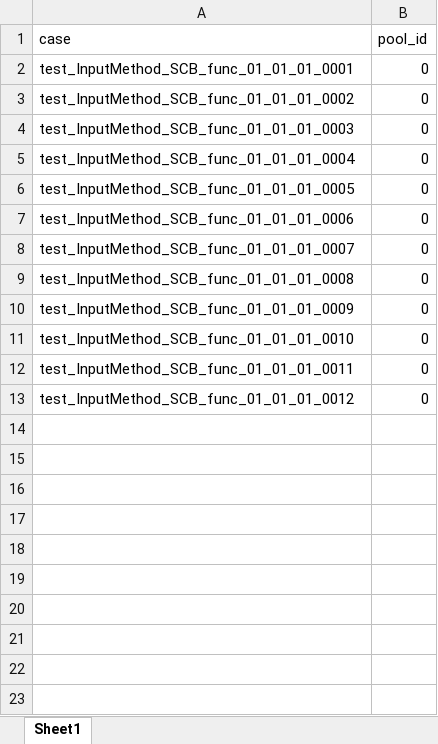
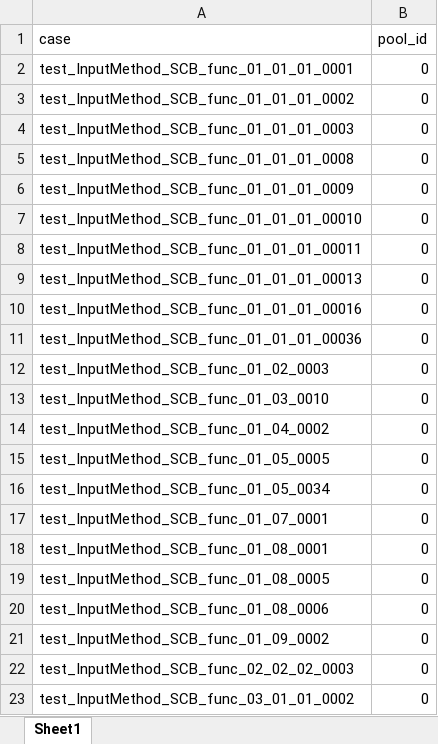
Before and after one commit to shawn0726/KikaAutomator, an Excel workbook: testcase/case_id.xlsx, sheet Sheet1, drawn as a sheet; values as stored, in another font and other column widths than the file's, no borders; removed rows and columns are numbered as before the commit, all else as after; the diff names each change by its address in the sheet, - before the commit and + after, or states it on an @@ line.

```diff
--- a/testcase/case_id.xlsx (sheet Sheet1)
+++ b/testcase/case_id.xlsx (sheet Sheet1)
-row 5: test_InputMethod_SCB_func_01_01_01_0004 | 0
-row 6: test_InputMethod_SCB_func_01_01_01_0005 | 0
-row 7: test_InputMethod_SCB_func_01_01_01_0006 | 0
-row 8: test_InputMethod_SCB_func_01_01_01_0007 | 0
-A7 (case): test_InputMethod_SCB_func_01_01_01_0010
+A7 (case): test_InputMethod_SCB_func_01_01_01_00010
-A8 (case): test_InputMethod_SCB_func_01_01_01_0011
+A8 (case): test_InputMethod_SCB_func_01_01_01_00011
-A9 (case): test_InputMethod_SCB_func_01_01_01_0012
+A9 (case): test_InputMethod_SCB_func_01_01_01_00013
+row 10: test_InputMethod_SCB_func_01_01_01_00016 | 0
+row 11: test_InputMethod_SCB_func_01_01_01_00036 | 0
+row 12: test_InputMethod_SCB_func_01_02_0003 | 0
+row 13: test_InputMethod_SCB_func_01_03_0010 | 0
+row 14: test_InputMethod_SCB_func_01_04_0002 | 0
+row 15: test_InputMethod_SCB_func_01_05_0005 | 0
+row 16: test_InputMethod_SCB_func_01_05_0034 | 0
+row 17: test_InputMethod_SCB_func_01_07_0001 | 0
+row 18: test_InputMethod_SCB_func_01_08_0001 | 0
+row 19: test_InputMethod_SCB_func_01_08_0005 | 0
+row 20: test_InputMethod_SCB_func_01_08_0006 | 0
+row 21: test_InputMethod_SCB_func_01_09_0002 | 0
+row 22: test_InputMethod_SCB_func_02_02_02_0003 | 0
+row 23: test_InputMethod_SCB_func_03_01_01_0002 | 0
```
Also changed, not shown: 43 other files.
